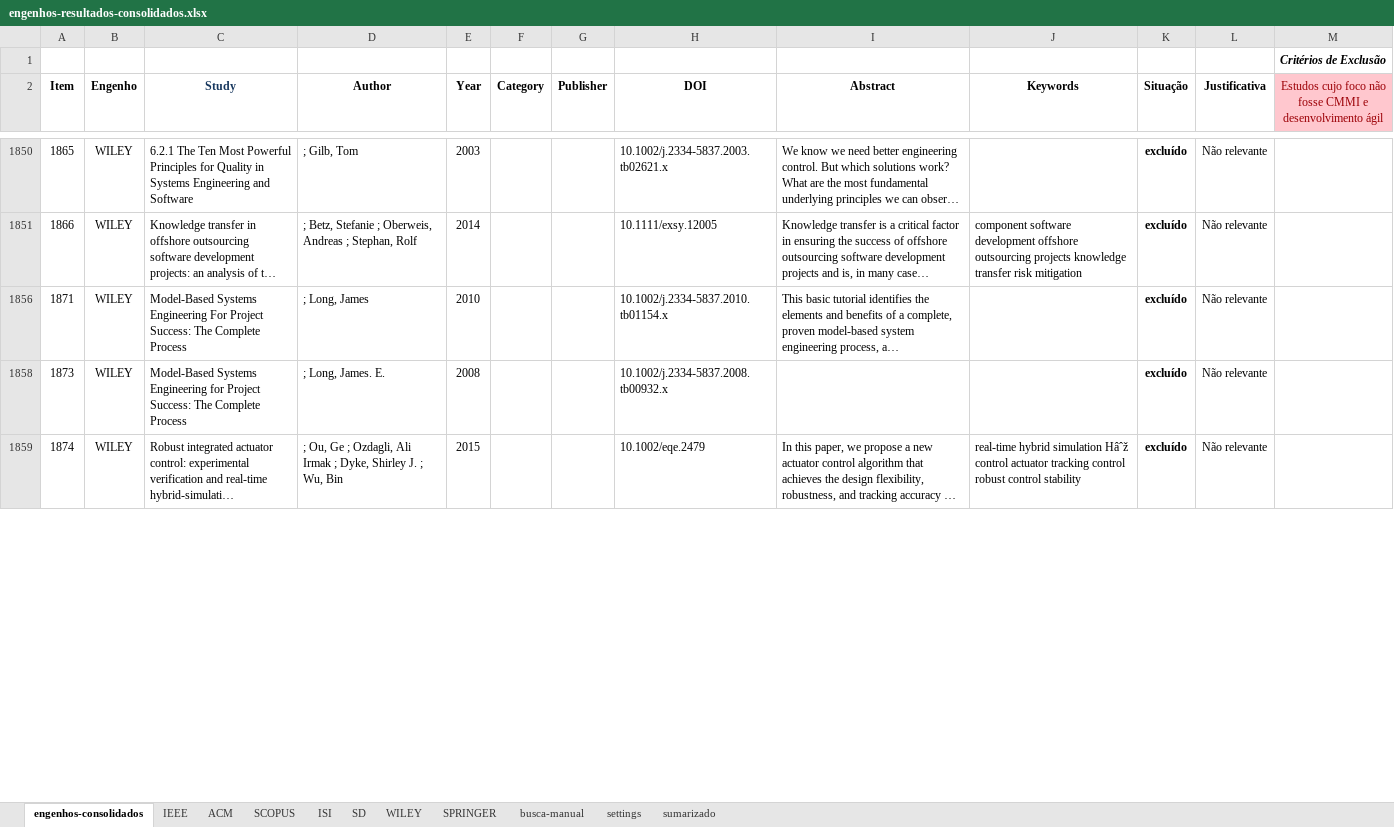
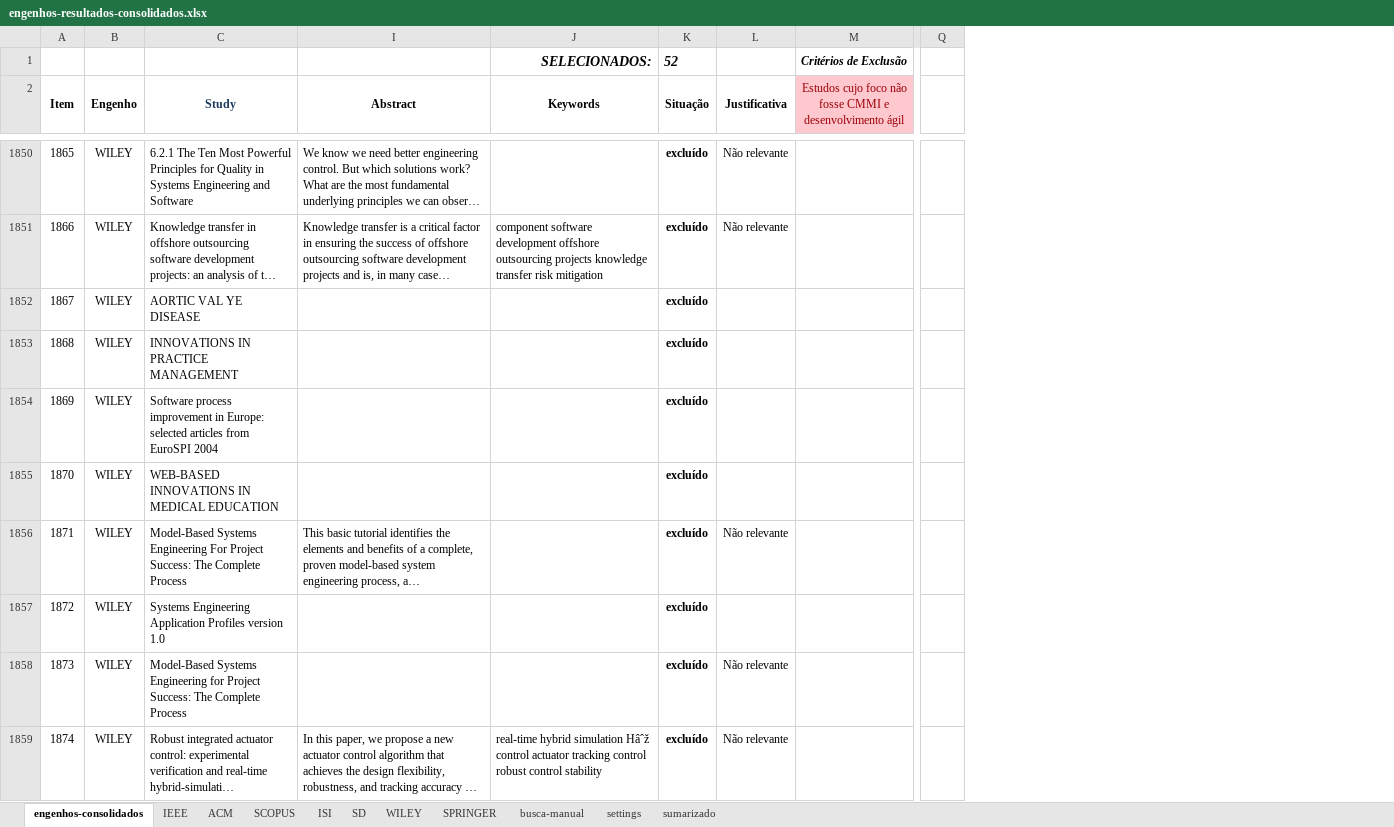
Before and after one commit to moisespalma/MPES20141, an Excel workbook: engenhos-resultados-consolidados.xlsx, sheet engenhos-consolidados, drawn as a sheet; only a part is shown, gaps mark what is left out; long unchanged cells end in …; values as stored, in another font and other column widths than the file's, no borders; conditional formats not drawn; removed rows and columns are numbered as before the commit, all else as after; rows hold the shown columns only; the diff covers the shown part only; the diff names each change by its address in the sheet, - before the commit and + after, or states it on an @@ line.

```diff
--- a/engenhos-resultados-consolidados.xlsx (sheet engenhos-consolidados)
+++ b/engenhos-resultados-consolidados.xlsx (sheet engenhos-consolidados)
@@ column D (Author) hidden, rows 1850-1859: ; Gilb, Tom | ; Betz, Stefanie ; Oberweis, Andreas ; Stephan, Rolf | ; Long, James | ; Long, James. E. | ; Ou, Ge ; Ozdagli, Ali Irmak ; Dyke, Shirley J. ; Wu, Bin @@
@@ column E (Year) hidden, rows 1850-1859: 2003 | 2014 | 2010 | 2008 | 2015 @@
@@ column F (Category) hidden, empty @@
@@ column G (Publisher) hidden, empty @@
@@ column H (DOI) hidden, rows 1850-1859: 10.1002/j.2334-5837.2003.tb02621.x | 10.1111/exsy.12005 | 10.1002/j.2334-5837.2010.tb01154.x | 10.1002/j.2334-5837.2008.tb00932.x | 10.1002/eqe.2479 @@
+column Q, empty
-row 1:  |  |  |  |  |  |  |  |  |  |  |  | Critérios de Exclusão
+row 1:  |  |  |  | SELECIONADOS: | 52 |  | Critérios de Exclusão
+A2:A3 merged
+B2:B3 merged
+C2:C3 merged
+I2:I3 merged
+J2:J3 merged
+K2:K3 merged
+L2:L3 merged
+row 1852: 1867 | WILEY | AORTIC VAL YE DISEASE |  |  | excluído
+row 1853: 1868 | WILEY | INNOVATIONS IN PRACTICE MANAGEMENT |  |  | excluído
+row 1854: 1869 | WILEY | Software process improvement in Europe: selected articles from EuroSPI 2004 |  |  | excluído
+row 1855: 1870 | WILEY | WEB-BASED INNOVATIONS IN MEDICAL EDUCATION |  |  | excluído
+row 1857: 1872 | WILEY | Systems Engineering Application Profiles version 1.0 |  |  | excluído
```
Also changed, not shown: 276 added rows and 3 hidden or unhidden rows elsewhere in this sheet, sheet sumarizado, hidden cells, charts or pictures, SLR-ExtracaoDados.xlsx.
